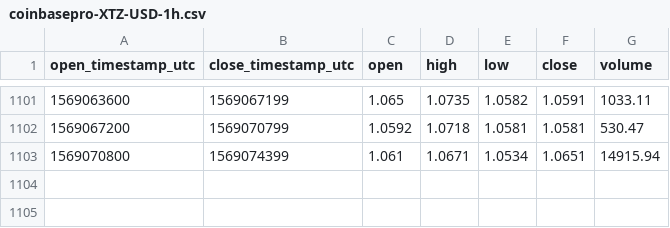
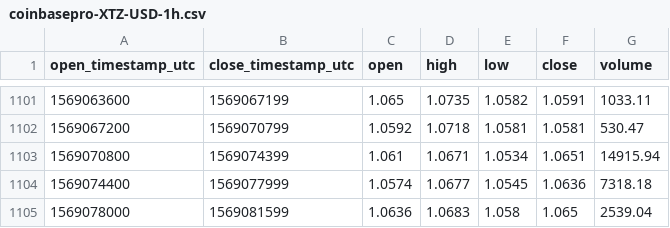
Before and after one commit to cryptobigbro/coinbasepro-XTZ-USD, a CSV file: coinbasepro-XTZ-USD-1h.csv, drawn as a sheet; only a part is shown, gaps mark what is left out; the diff names each change by its address in the sheet, - before the commit and + after, or states it on an @@ line.

Commit message:
Update OHLCV data.

```diff
--- a/coinbasepro-XTZ-USD-1h.csv
+++ b/coinbasepro-XTZ-USD-1h.csv
+row 1104: 1569074400 | 1569077999 | 1.0574 | 1.0677 | 1.0545 | 1.0636 | 7318.18
+row 1105: 1569078000 | 1569081599 | 1.0636 | 1.0683 | 1.058 | 1.065 | 2539.04
```
Also changed, not shown: 1 other file.
